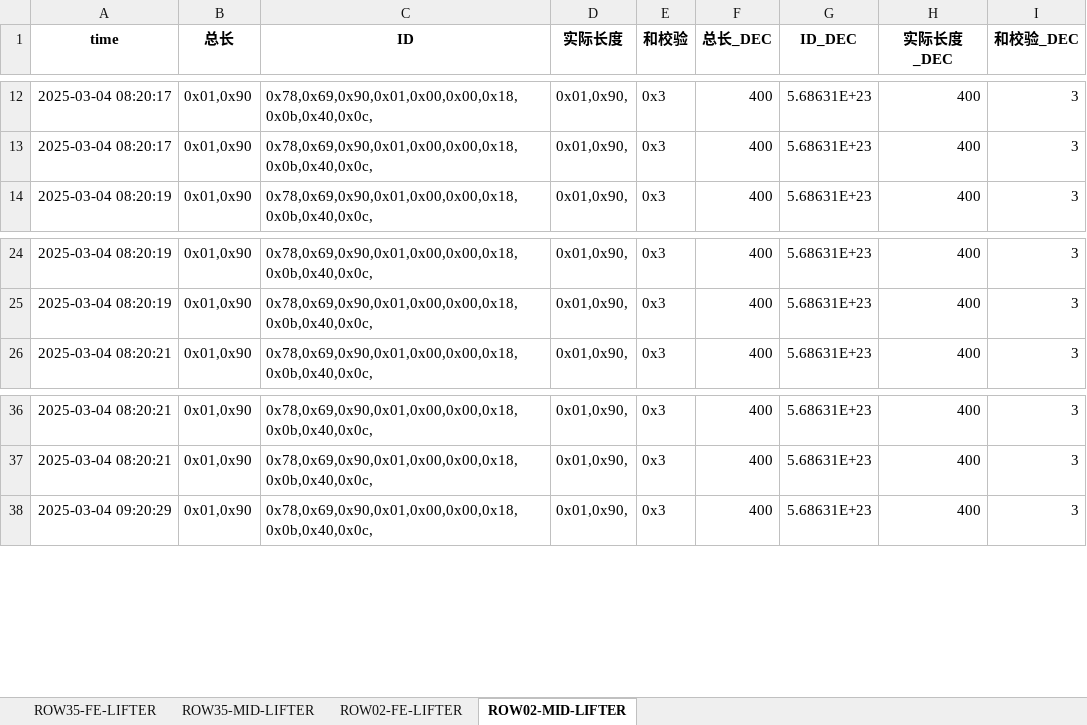
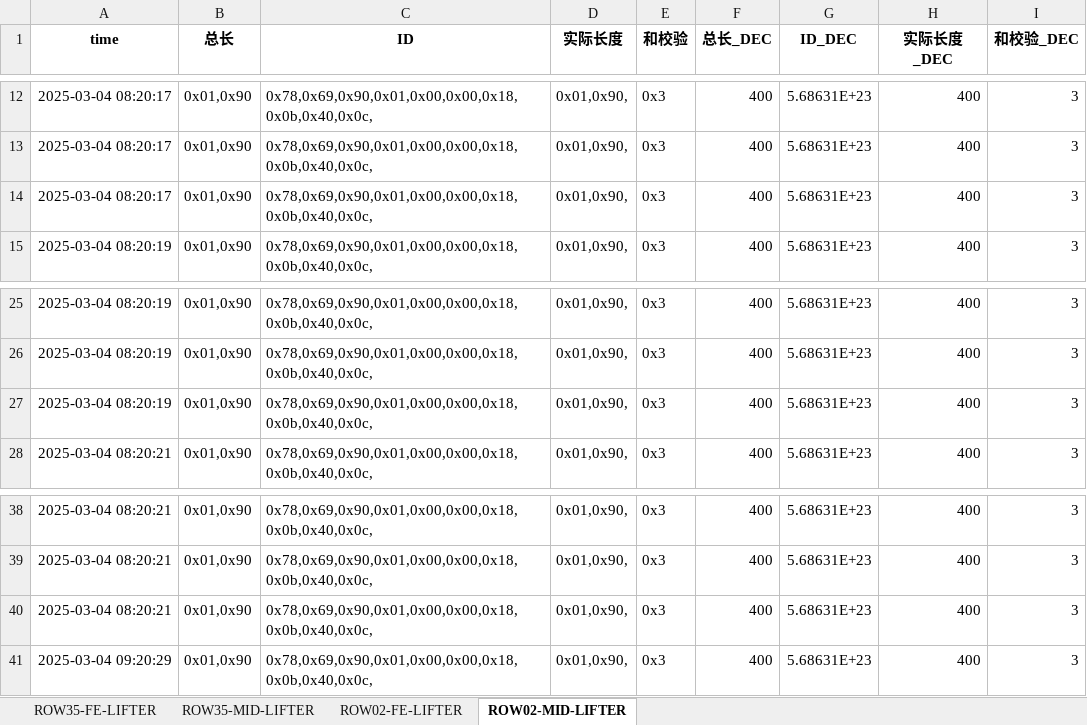
Before and after one commit to weichencsu/ammanexperiment, an Excel workbook: sensorCSV/SAG1_sensor_data_with_decimal_filtered.xlsx, sheet ROW02-MID-LIFTER, drawn as a sheet; only a part is shown, gaps mark what is left out; values as stored, in another font and other column widths than the file's, no borders; the diff covers the shown part only; the diff names each change by its address in the sheet, - before the commit and + after, or states it on an @@ line.

```diff
--- a/sensorCSV/SAG1_sensor_data_with_decimal_filtered.xlsx (sheet ROW02-MID-LIFTER)
+++ b/sensorCSV/SAG1_sensor_data_with_decimal_filtered.xlsx (sheet ROW02-MID-LIFTER)
+row 14: 2025-03-04 08:20:17 | 0x01,0x90 | 0x78,0x69,0x90,0x01,0x00,0x00,0x18,0x0b,0x40,0x0c, | 0x01,0x90, | 0x3 | 400 | 5.68631E+23 | 400 | 3
+row 27: 2025-03-04 08:20:19 | 0x01,0x90 | 0x78,0x69,0x90,0x01,0x00,0x00,0x18,0x0b,0x40,0x0c, | 0x01,0x90, | 0x3 | 400 | 5.68631E+23 | 400 | 3
+row 40: 2025-03-04 08:20:21 | 0x01,0x90 | 0x78,0x69,0x90,0x01,0x00,0x00,0x18,0x0b,0x40,0x0c, | 0x01,0x90, | 0x3 | 400 | 5.68631E+23 | 400 | 3
```
Also changed, not shown: other rows of this sheet, sheet ROW35-MID-LIFTER, sheet ROW35-FE-LIFTER, sheet ROW02-FE-LIFTER.
